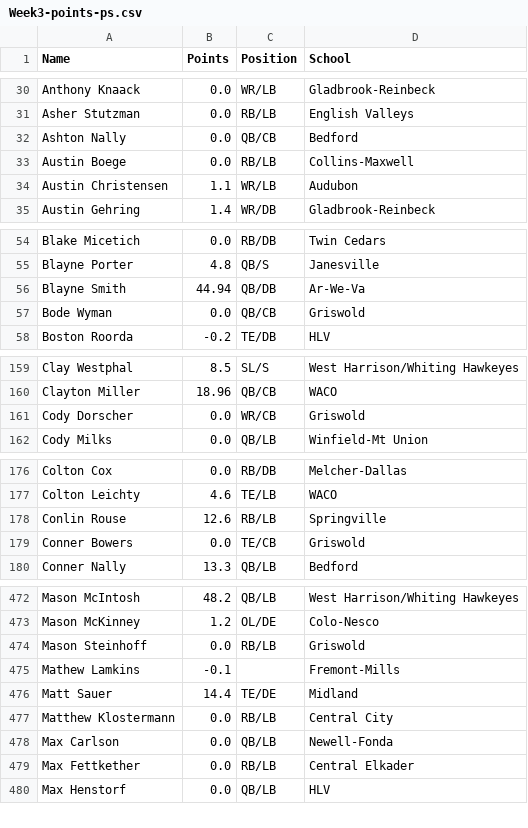
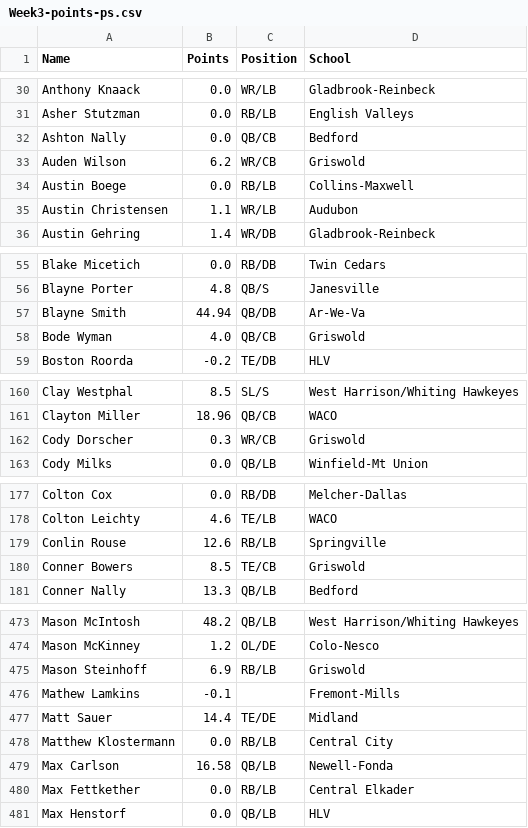
Before and after one commit to Fwiy27/8Man, a CSV file: data/Week3-points-ps.csv, drawn as a sheet; only a part is shown, gaps mark what is left out; the diff covers the shown part only.

```diff
--- a/data/Week3-points-ps.csv
+++ b/data/Week3-points-ps.csv
@@ -32,2 +32,3 @@ Asher Stutzman,0.0,RB/LB,English Valleys
 Ashton Nally,0.0,QB/CB,Bedford
+Auden Wilson,6.2,WR/CB,Griswold
 Austin Boege,0.0,RB/LB,Collins-Maxwell
@@ -56,3 +57,3 @@ Blayne Porter,4.8,QB/S,Janesville
 Blayne Smith,44.94,QB/DB,Ar-We-Va
-Bode Wyman,0.0,QB/CB,Griswold
+Bode Wyman,4.0,QB/CB,Griswold
 Boston Roorda,-0.2,TE/DB,HLV
@@ -160,3 +161,3 @@ Clay Westphal,8.5,SL/S,West Harrison/Whiting Hawkeyes
 Clayton Miller,18.96,QB/CB,WACO
-Cody Dorscher,0.0,WR/CB,Griswold
+Cody Dorscher,0.3,WR/CB,Griswold
 Cody Milks,0.0,QB/LB,Winfield-Mt Union
@@ -178,3 +179,3 @@ Colton Leichty,4.6,TE/LB,WACO
 Conlin Rouse,12.6,RB/LB,Springville
-Conner Bowers,0.0,TE/CB,Griswold
+Conner Bowers,8.5,TE/CB,Griswold
 Conner Nally,13.3,QB/LB,Bedford
@@ -473,3 +474,3 @@ Mason McIntosh,48.2,QB/LB,West Harrison/Whiting Hawkeyes
 Mason McKinney,1.2,OL/DE,Colo-Nesco
-Mason Steinhoff,0.0,RB/LB,Griswold
+Mason Steinhoff,6.9,RB/LB,Griswold
 Mathew Lamkins,-0.1,,Fremont-Mills
@@ -477,3 +478,3 @@ Matt Sauer,14.4,TE/DE,Midland
 Matthew Klostermann,0.0,RB/LB,Central City
-Max Carlson,0.0,QB/LB,Newell-Fonda
+Max Carlson,16.58,QB/LB,Newell-Fonda
 Max Fettkether,0.0,RB/LB,Central Elkader
```
Also changed, not shown: 7 edited cells elsewhere in this file, data/Week3-passing.csv, data/Week3-points.csv, 6 other files.
